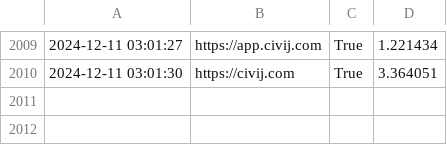
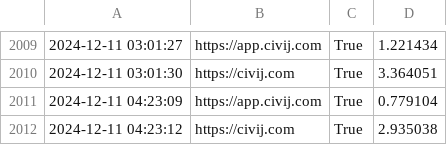
Before and after one commit to alifa98/CivijStatus, a CSV file: uptime_log.csv, drawn as a sheet; only a part is shown, gaps mark what is left out.

Commit message:
Updated uptime log at 2024-12-11 04:23:12

```diff
--- a/uptime_log.csv
+++ b/uptime_log.csv
@@ -2010 +2010,3 @@
 2024-12-11 03:01:30,https://civij.com,True,3.364051
+2024-12-11 04:23:09,https://app.civij.com,True,0.779104
+2024-12-11 04:23:12,https://civij.com,True,2.935038
```
